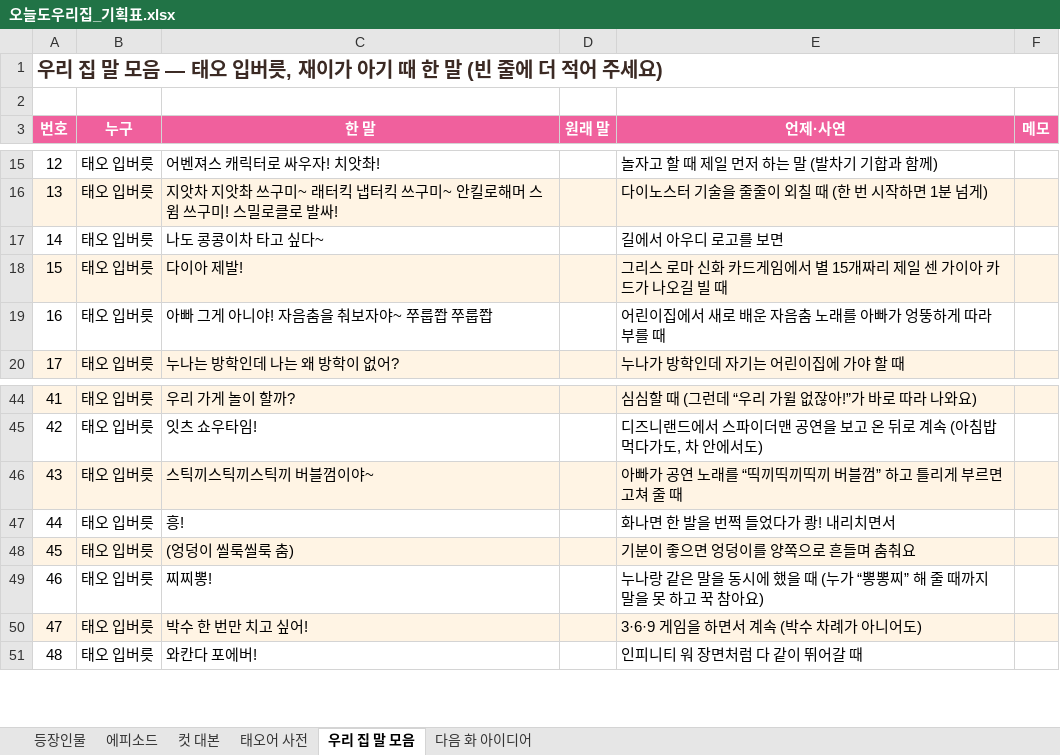
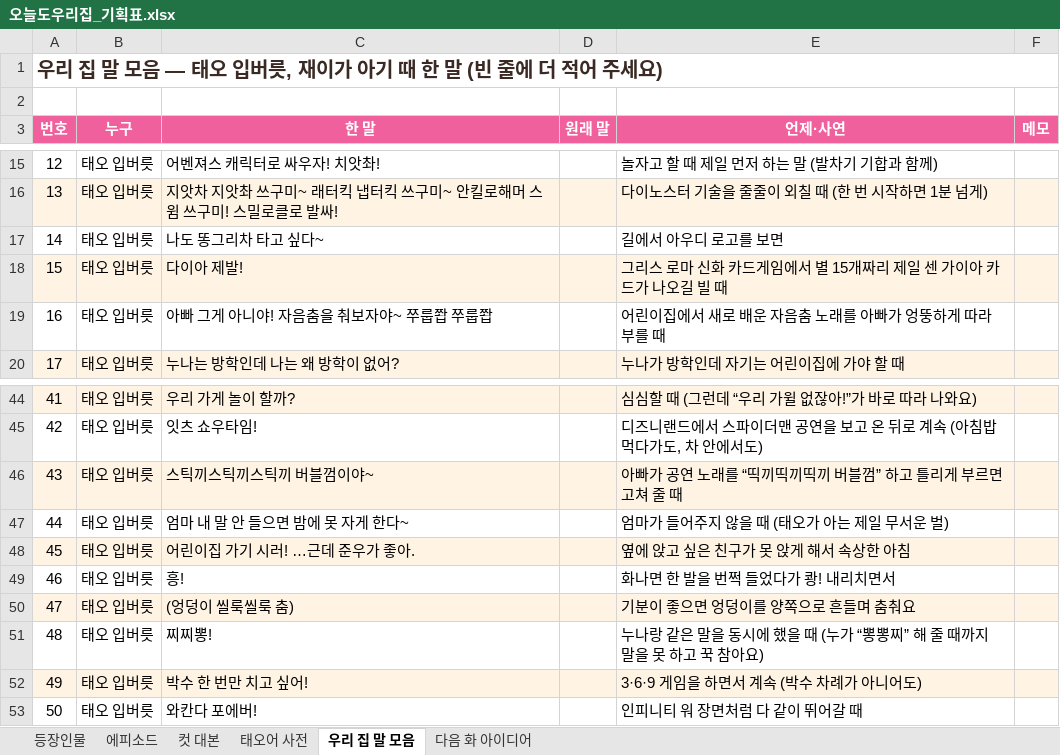
Before and after one commit to seangold8888/seangold8888.github.io, an Excel workbook: webtoon/planning/오늘도우리집_기획표.xlsx, sheet 우리 집 말 모음, drawn as a sheet; only a part is shown, gaps mark what is left out; values as stored, in another font and other column widths than the file's, no borders; addresses are those after the commit; the diff names each change by its address in the sheet, - before the commit and + after, or states it on an @@ line.

```diff
--- a/webtoon/planning/오늘도우리집_기획표.xlsx (sheet 우리 집 말 모음)
+++ b/webtoon/planning/오늘도우리집_기획표.xlsx (sheet 우리 집 말 모음)
-C17 (한 말): 나도 콩콩이차 타고 싶다~
+C17 (한 말): 나도 똥그리차 타고 싶다~
+row 47: 44 | 태오 입버릇 | 엄마 내 말 안 들으면 밤에 못 자게 한다~ |  | 엄마가 들어주지 않을 때 (태오가 아는 제일 무서운 벌)
+row 48: 45 | 태오 입버릇 | 어린이집 가기 시러! …근데 준우가 좋아. |  | 옆에 앉고 싶은 친구가 못 앉게 해서 속상한 아침
@@ column A (번호) renumbered from row 49 down @@
```
Also changed, not shown: sheet 컷 대본, sheet 에피소드, sheet 태오어 사전, sheet 다음 화 아이디어, sheet 등장인물, 9 other files.
